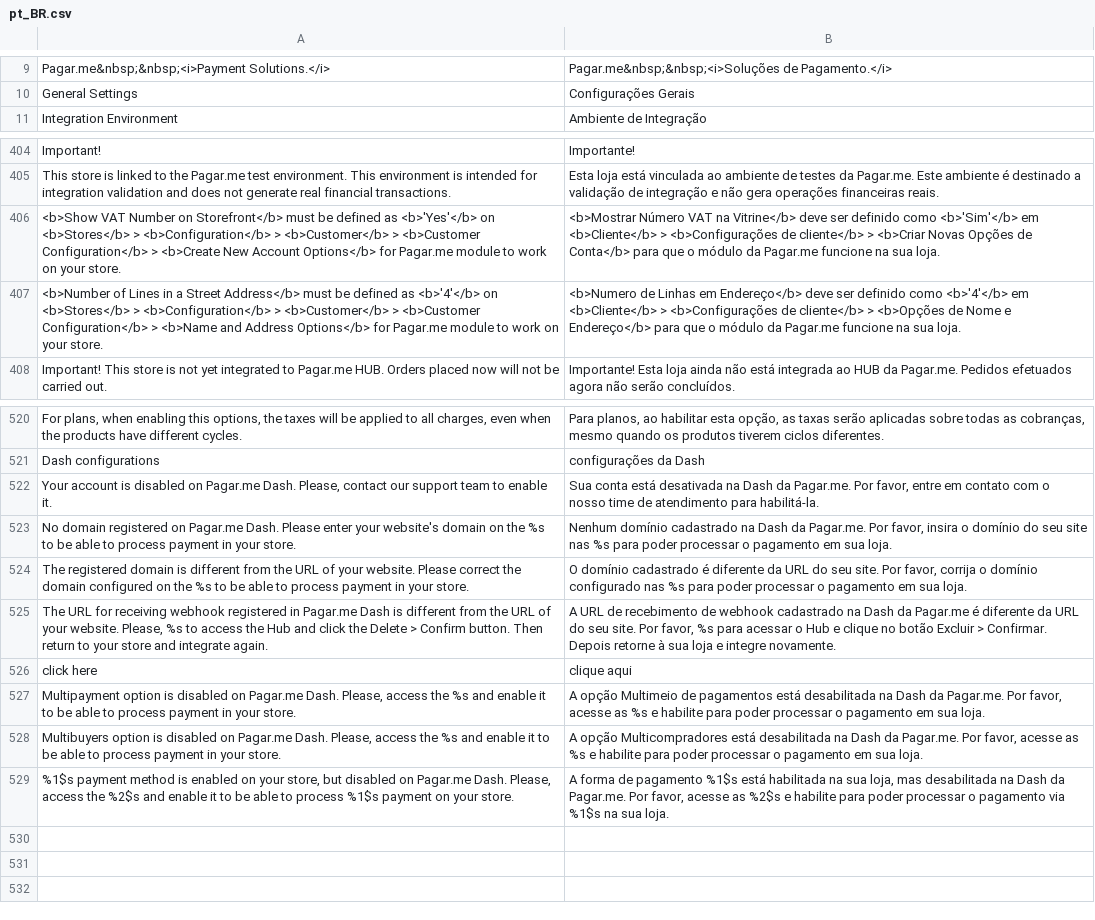
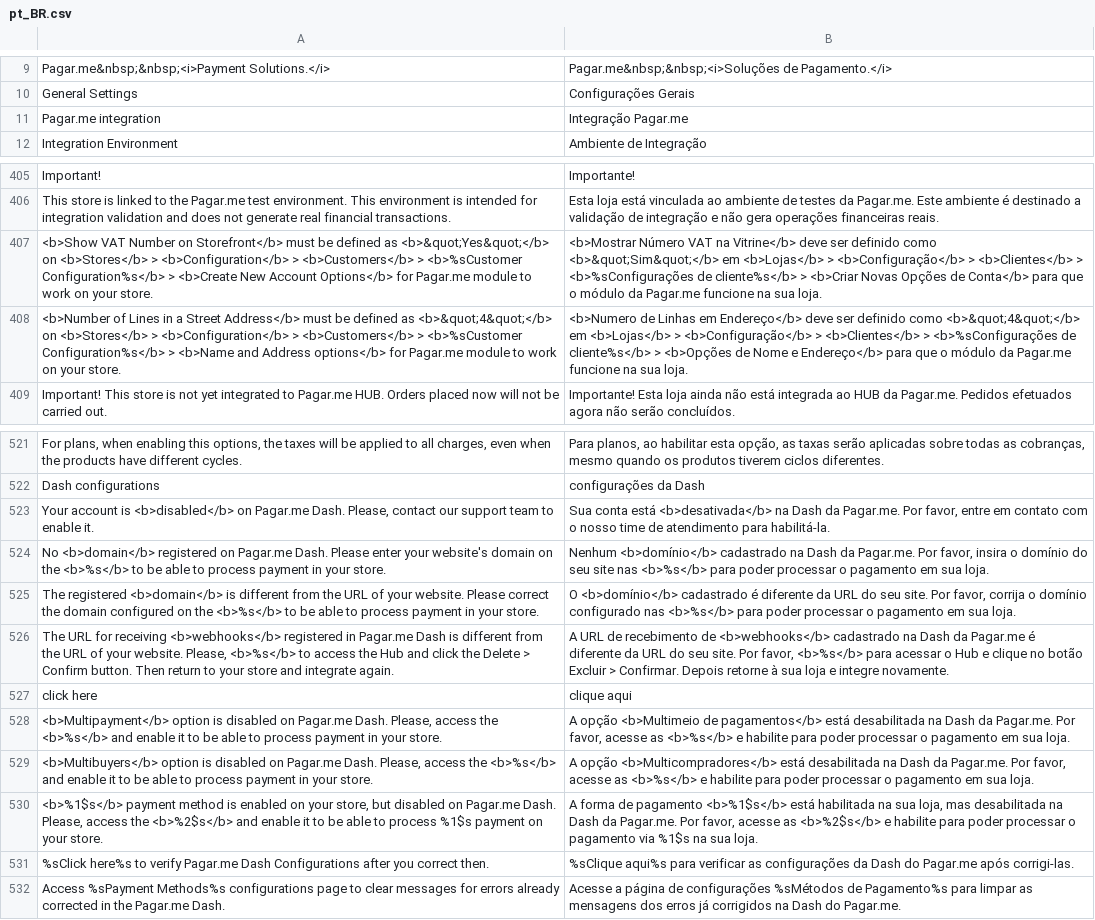
Before and after one commit to pagarme/magento2, a CSV file: i18n/pt_BR.csv, drawn as a sheet; only a part is shown, gaps mark what is left out; addresses are those after the commit; the diff names each change by its address in the sheet, - before the commit and + after, or states it on an @@ line.

Commit message:
feat: added button to clear Dash validation messages

```diff
--- a/i18n/pt_BR.csv
+++ b/i18n/pt_BR.csv
+row 11: Pagar.me integration | Integração Pagar.me
-A407: …defined as <b>'Yes'</b> on <b>Stores</b> > <b>Configuration</b> > <b>Customer</b> > <b>Customer Configuration</b> > <b>Create…
+A407: …defined as <b>&quot;Yes&quot;</b> on <b>Stores</b> > <b>Configuration</b> > <b>Customers</b> > <b>%sCustomer Configuration%s</b> > <b>Create…
-B407: …definido como <b>'Sim'</b> em <b>Cliente</b> > <b>Configurações de cliente</b> > <b>Criar…
+B407: …definido como <b>&quot;Sim&quot;</b> em <b>Lojas</b> > <b>Configuração</b> > <b>Clientes</b> > <b>%sConfigurações de cliente%s</b> > <b>Criar…
-A408: …defined as <b>'4'</b> on <b>Stores</b> > <b>Configuration</b> > <b>Customer</b> > <b>Customer Configuration</b> > <b>Name and Address Options</b> for Pagar.me…
+A408: …defined as <b>&quot;4&quot;</b> on <b>Stores</b> > <b>Configuration</b> > <b>Customers</b> > <b>%sCustomer Configuration%s</b> > <b>Name and Address options</b> for Pagar.me…
-B408: …definido como <b>'4'</b> em <b>Cliente</b> > <b>Configurações de cliente</b> > <b>Opções…
+B408: …definido como <b>&quot;4&quot;</b> em <b>Lojas</b> > <b>Configuração</b> > <b>Clientes</b> > <b>%sConfigurações de cliente%s</b> > <b>Opções…
-A523: …account is disabled on Pagar.me…
+A523: …account is <b>disabled</b> on Pagar.me…
-B523: …conta está desativada na Dash…
+B523: …conta está <b>desativada</b> na Dash…
-A524: No domain registered on Pagar.me Dash. Please enter your website's domain on the %s to be…
+A524: No <b>domain</b> registered on Pagar.me Dash. Please enter your website's domain on the <b>%s</b> to be…
-B524: Nenhum domínio cadastrado na Dash da Pagar.me. Por favor, insira o domínio do seu site nas %s para poder…
+B524: Nenhum <b>domínio</b> cadastrado na Dash da Pagar.me. Por favor, insira o domínio do seu site nas <b>%s</b> para poder…
-A525: The registered domain is different from the URL of your website. Please correct the domain configured on the %s to be…
+A525: The registered <b>domain</b> is different from the URL of your website. Please correct the domain configured on the <b>%s</b> to be…
-B525: O domínio cadastrado é diferente da URL do seu site. Por favor, corrija o domínio configurado nas %s para poder…
+B525: O <b>domínio</b> cadastrado é diferente da URL do seu site. Por favor, corrija o domínio configurado nas <b>%s</b> para poder…
-A526: …for receiving webhook registered in Pagar.me Dash is different from the URL of your website. Please, %s to access…
+A526: …for receiving <b>webhooks</b> registered in Pagar.me Dash is different from the URL of your website. Please, <b>%s</b> to access…
-B526: …recebimento de webhook cadastrado na Dash da Pagar.me é diferente da URL do seu site. Por favor, %s para acessar…
+B526: …recebimento de <b>webhooks</b> cadastrado na Dash da Pagar.me é diferente da URL do seu site. Por favor, <b>%s</b> para acessar…
-A528: Multipayment option is disabled on Pagar.me Dash. Please, access the %s and enable…
+A528: <b>Multipayment</b> option is disabled on Pagar.me Dash. Please, access the <b>%s</b> and enable…
-B528: A opção Multimeio de pagamentos está desabilitada na Dash da Pagar.me. Por favor, acesse as %s e habilite…
+B528: A opção <b>Multimeio de pagamentos</b> está desabilitada na Dash da Pagar.me. Por favor, acesse as <b>%s</b> e habilite…
-A529: Multibuyers option is disabled on Pagar.me Dash. Please, access the %s and enable…
+A529: <b>Multibuyers</b> option is disabled on Pagar.me Dash. Please, access the <b>%s</b> and enable…
-B529: A opção Multicompradores está desabilitada na Dash da Pagar.me. Por favor, acesse as %s e habilite…
+B529: A opção <b>Multicompradores</b> está desabilitada na Dash da Pagar.me. Por favor, acesse as <b>%s</b> e habilite…
-A530: %1$s payment method is enabled on your store, but disabled on Pagar.me Dash. Please, access the %2$s and enable…
+A530: <b>%1$s</b> payment method is enabled on your store, but disabled on Pagar.me Dash. Please, access the <b>%2$s</b> and enable…
-B530: …de pagamento %1$s está habilitada na sua loja, mas desabilitada na Dash da Pagar.me. Por favor, acesse as %2$s e habilite…
+B530: …de pagamento <b>%1$s</b> está habilitada na sua loja, mas desabilitada na Dash da Pagar.me. Por favor, acesse as <b>%2$s</b> e habilite…
+row 531: %sClick here%s to verify Pagar.me Dash Configurations after you correct then. | %sClique aqui%s para verificar as configurações da Dash do Pagar.me após corrigi-las.
+row 532: Access %sPayment Methods%s configurations page to clear messages for errors already corrected in the Pagar.me Dash. | Acesse a página de configurações %sMétodos de Pagamento%s para limpar as mensagens dos erros já corrigidos na Dash do Pagar.me.
```
Also changed, not shown: 9 other files.
